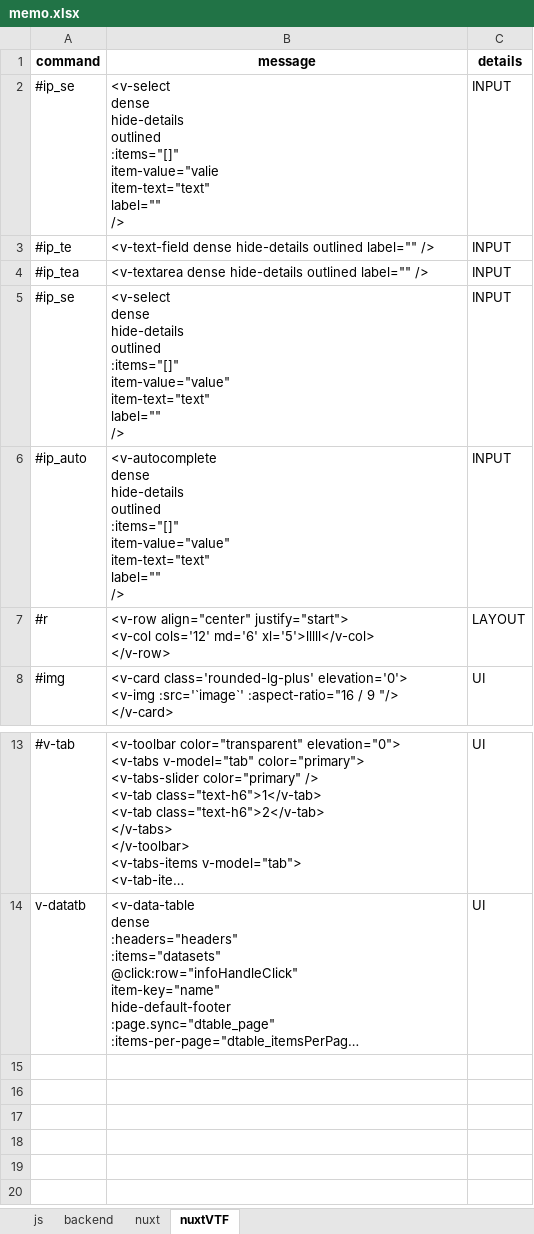
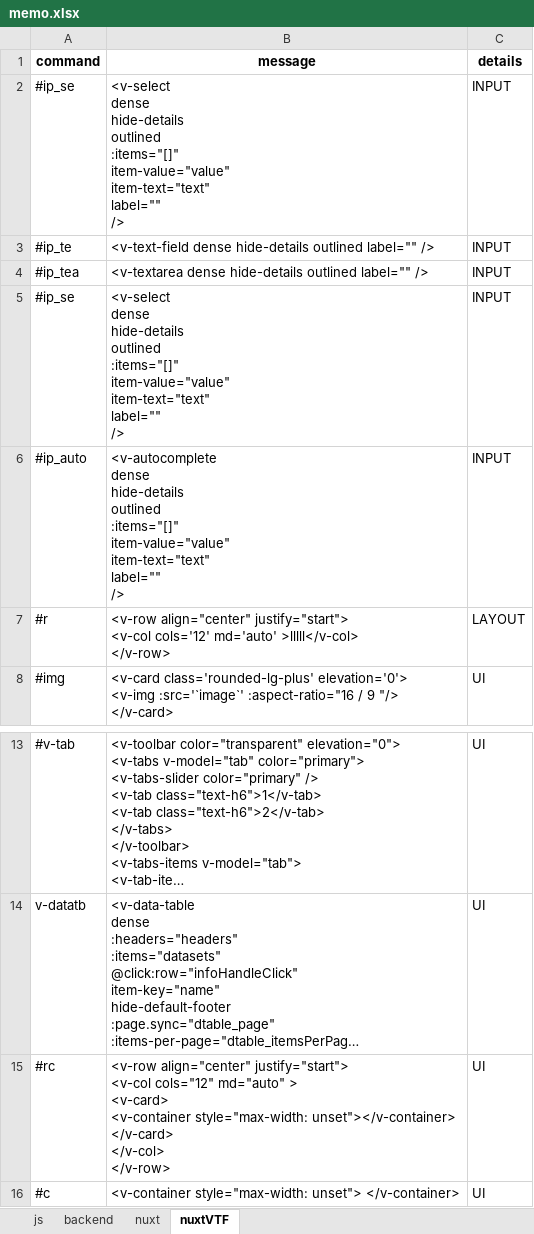
Before and after one commit to thanakorn1999/my_memo, an Excel workbook: memo/memo.xlsx, sheet nuxtVTF, drawn as a sheet; only a part is shown, gaps mark what is left out; long unchanged cells end in …; values as stored, in another font and other column widths than the file's, no borders; charts and pictures not drawn; ↵ is a line break in a cell; the diff names each change by its address in the sheet, - before the commit and + after, or states it on an @@ line.

Commit message:
update python auto fill

```diff
--- a/memo/memo.xlsx (sheet nuxtVTF)
+++ b/memo/memo.xlsx (sheet nuxtVTF)
-B2 (message): …outlined ↵ :items="[]" ↵ item-value="valie ↵ item-text="text" ↵ label=""…
+B2 (message): …outlined ↵ :items="[]" ↵ item-value="value" ↵ item-text="text" ↵ label=""…
-B7 (message): …<v-col cols='12' md='6' xl='5'>lllll</v-col> ↵ </v-row>
+B7 (message): …<v-col cols='12' md='auto' >lllll</v-col> ↵ </v-row>
+row 15: #rc | <v-row align="center" justify="start"> ↵ <v-col cols="12" md="auto" > ↵ <v-card> ↵ <v-container style="max-width: unset"></v-container> ↵ </v-card> ↵ </v-col> ↵ </v-row> | UI
+row 16: #c | <v-container style="max-width: unset"> </v-container> | UI
```
Also changed, not shown: sheet js, sheet backend, sheet nuxt, 4 other files.
